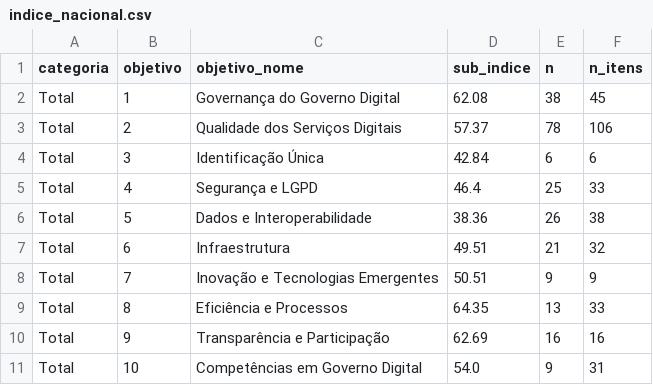
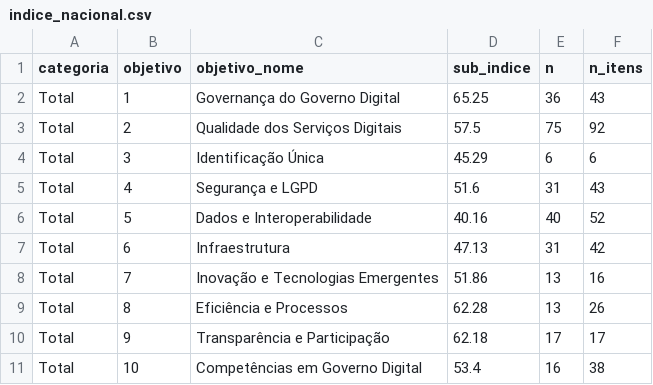
Before and after one commit to obsgovdigital/observatorio-gov-digital, a CSV file: src/data/obgd/assets-v4/auditoria/indice_nacional.csv, drawn as a sheet.

```diff
--- a/src/data/obgd/assets-v4/auditoria/indice_nacional.csv
+++ b/src/data/obgd/assets-v4/auditoria/indice_nacional.csv
@@ -1,11 +1,11 @@
 categoria,objetivo,objetivo_nome,sub_indice,n,n_itens
-Total,1,Governança do Governo Digital,62.08,38,45
-Total,2,Qualidade dos Serviços Digitais,57.37,78,106
-Total,3,Identificação Única,42.84,6,6
-Total,4,Segurança e LGPD,46.4,25,33
-Total,5,Dados e Interoperabilidade,38.36,26,38
-Total,6,Infraestrutura,49.51,21,32
-Total,7,Inovação e Tecnologias Emergentes,50.51,9,9
-Total,8,Eficiência e Processos,64.35,13,33
-Total,9,Transparência e Participação,62.69,16,16
-Total,10,Competências em Governo Digital,54.0,9,31
+Total,1,Governança do Governo Digital,65.25,36,43
+Total,2,Qualidade dos Serviços Digitais,57.5,75,92
+Total,3,Identificação Única,45.29,6,6
+Total,4,Segurança e LGPD,51.6,31,43
+Total,5,Dados e Interoperabilidade,40.16,40,52
+Total,6,Infraestrutura,47.13,31,42
+Total,7,Inovação e Tecnologias Emergentes,51.86,13,16
+Total,8,Eficiência e Processos,62.28,13,26
+Total,9,Transparência e Participação,62.18,17,17
+Total,10,Competências em Governo Digital,53.4,16,38
```
Also changed, not shown: src/data/obgd/assets-v4/auditoria/indice_estadual.csv, src/data/obgd/assets-v4/auditoria/indice_estadual_tags.csv, 53 other files.
